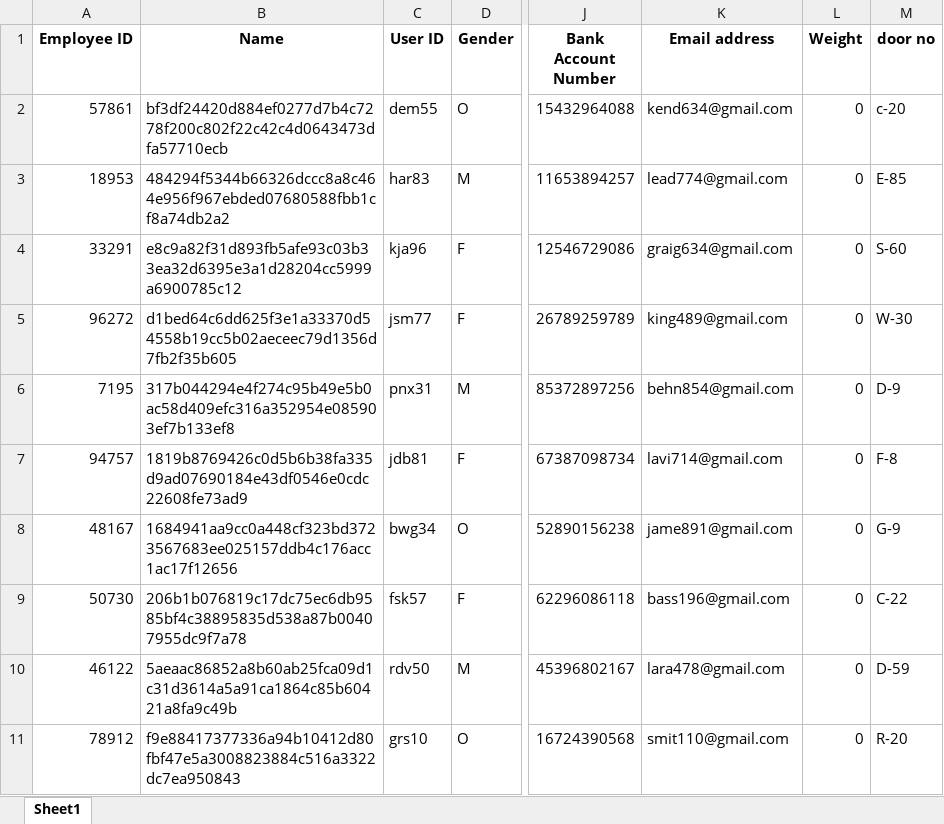
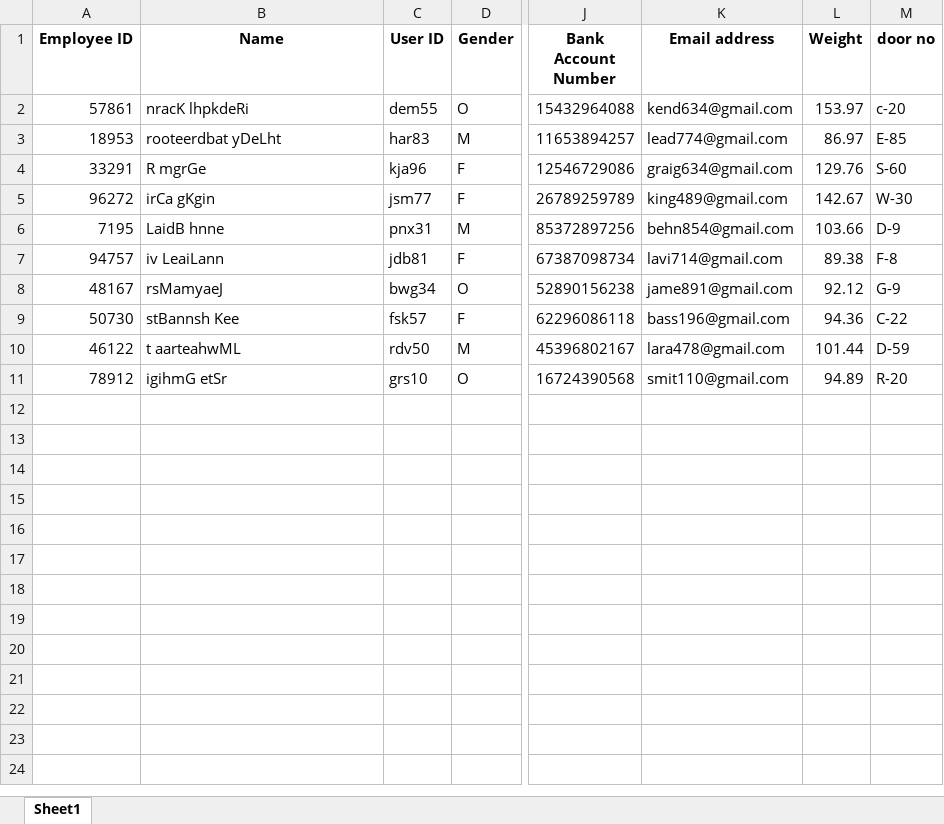
Before and after one commit to ArunanKrishnan/Data-Masking, an Excel workbook: output.xlsx, sheet Sheet1, drawn as a sheet; only a part is shown, gaps mark what is left out; values as stored, in another font and other column widths than the file's, no borders; the diff names each change by its address in the sheet, - before the commit and + after, or states it on an @@ line.

```diff
--- a/output.xlsx (sheet Sheet1)
+++ b/output.xlsx (sheet Sheet1)
-B2 (Name): bf3df24420d884ef0277d7b4c7278f200c802f22c42c4d0643473dfa57710ecb
+B2 (Name): nracK lhpkdeRi
-L2 (Weight): 0
+L2 (Weight): 153.97
-B3 (Name): 484294f5344b66326dccc8a8c464e956f967ebded07680588fbb1cf8a74db2a2
+B3 (Name): rooteerdbat yDeLht
-L3 (Weight): 0
+L3 (Weight): 86.97
-B4 (Name): e8c9a82f31d893fb5afe93c03b33ea32d6395e3a1d28204cc5999a6900785c12
+B4 (Name): R mgrGe
-L4 (Weight): 0
+L4 (Weight): 129.76
-B5 (Name): d1bed64c6dd625f3e1a33370d54558b19cc5b02aeceec79d1356d7fb2f35b605
+B5 (Name): irCa gKgin
-L5 (Weight): 0
+L5 (Weight): 142.67
-B6 (Name): 317b044294e4f274c95b49e5b0ac58d409efc316a352954e085903ef7b133ef8
+B6 (Name): LaidB hnne
-L6 (Weight): 0
+L6 (Weight): 103.66
-B7 (Name): 1819b8769426c0d5b6b38fa335d9ad07690184e43df0546e0cdc22608fe73ad9
+B7 (Name): iv LeaiLann
-L7 (Weight): 0
+L7 (Weight): 89.38
-B8 (Name): 1684941aa9cc0a448cf323bd3723567683ee025157ddb4c176acc1ac17f12656
+B8 (Name): rsMamyaeJ
-L8 (Weight): 0
+L8 (Weight): 92.12
-B9 (Name): 206b1b076819c17dc75ec6db9585bf4c38895835d538a87b00407955dc9f7a78
+B9 (Name): stBannsh Kee
-L9 (Weight): 0
+L9 (Weight): 94.36
-B10 (Name): 5aeaac86852a8b60ab25fca09d1c31d3614a5a91ca1864c85b60421a8fa9c49b
+B10 (Name): t aarteahwML
-L10 (Weight): 0
+L10 (Weight): 101.44
-B11 (Name): f9e88417377336a94b10412d80fbf47e5a3008823884c516a3322dc7ea950843
+B11 (Name): igihmG etSr
-L11 (Weight): 0
+L11 (Weight): 94.89
```
Also changed, not shown: 1 other file.
